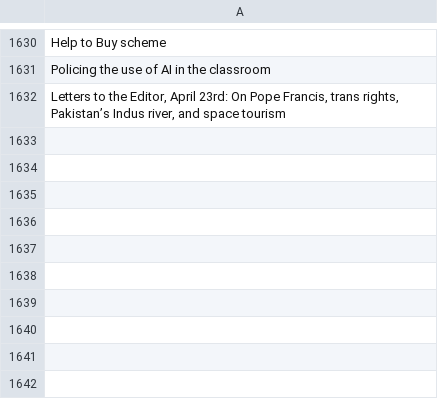
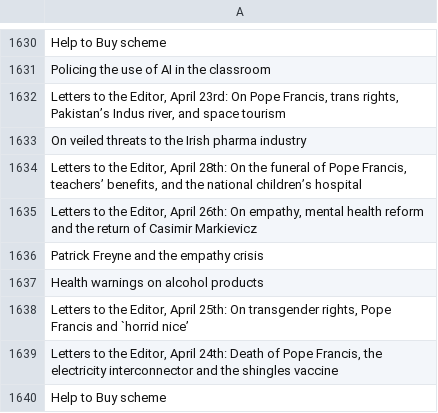
Before and after one commit to aodhanlutetiae/odds_scrape, a CSV file: letter_headings.csv, drawn as a sheet; only a part is shown, gaps mark what is left out.

```diff
--- a/letter_headings.csv
+++ b/letter_headings.csv
@@ -1632 +1632,9 @@ Policing the use of AI in the classroom
 "Letters to the Editor, April 23rd: On Pope Francis, trans rights, Pakistan’s Indus river, and space tourism"
+On veiled threats to the Irish pharma industry
+"Letters to the Editor, April 28th: On the funeral of Pope Francis, teachers’ benefits, and the national children’s hospital"
+"Letters to the Editor, April 26th: On empathy, mental health reform and the return of Casimir Markievicz"
+Patrick Freyne and the empathy crisis
+Health warnings on alcohol products
+"Letters to the Editor, April 25th: On transgender rights, Pope Francis and `horrid nice’"
+"Letters to the Editor, April 24th: Death of Pope Francis, the electricity interconnector and the shingles vaccine "
+Help to Buy scheme
```
